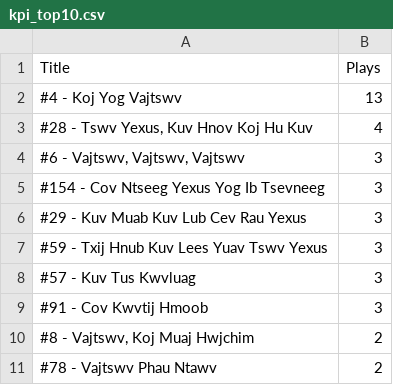
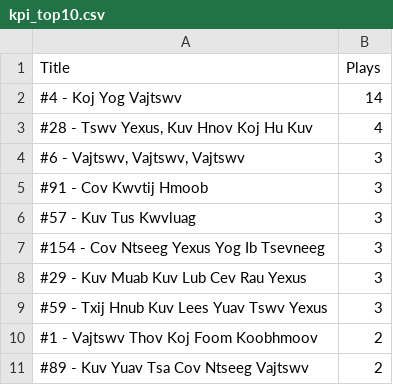
Before and after one commit to YSayaovong/Worship-Analytics-Dashboard-Song-Usage-Trends-KPI-Tracking, a CSV file: data/kpi_top10.csv, drawn as a sheet.

```diff
--- a/data/kpi_top10.csv
+++ b/data/kpi_top10.csv
@@ -1,5 +1,7 @@
 Title,Plays
-#4 - Koj Yog Vajtswv,13
+#4 - Koj Yog Vajtswv,14
 "#28 - Tswv Yexus, Kuv Hnov Koj Hu Kuv",4
 "#6 - Vajtswv, Vajtswv, Vajtswv",3
+#91 - Cov Kwvtij Hmoob,3
+#57 - Kuv Tus Kwvluag,3
 #154 - Cov Ntseeg Yexus Yog Ib Tsevneeg,3
@@ -7,5 +9,3 @@ Title,Plays
 #59 - Txij Hnub Kuv Lees Yuav Tswv Yexus,3
-#57 - Kuv Tus Kwvluag,3
-#91 - Cov Kwvtij Hmoob,3
-"#8 - Vajtswv, Koj Muaj Hwjchim",2
-#78 - Vajtswv Phau Ntawv,2
+#1 - Vajtswv Thov Koj Foom Koobhmoov,2
+#89 - Kuv Yuav Tsa Cov Ntseeg Vajtswv,2
```
